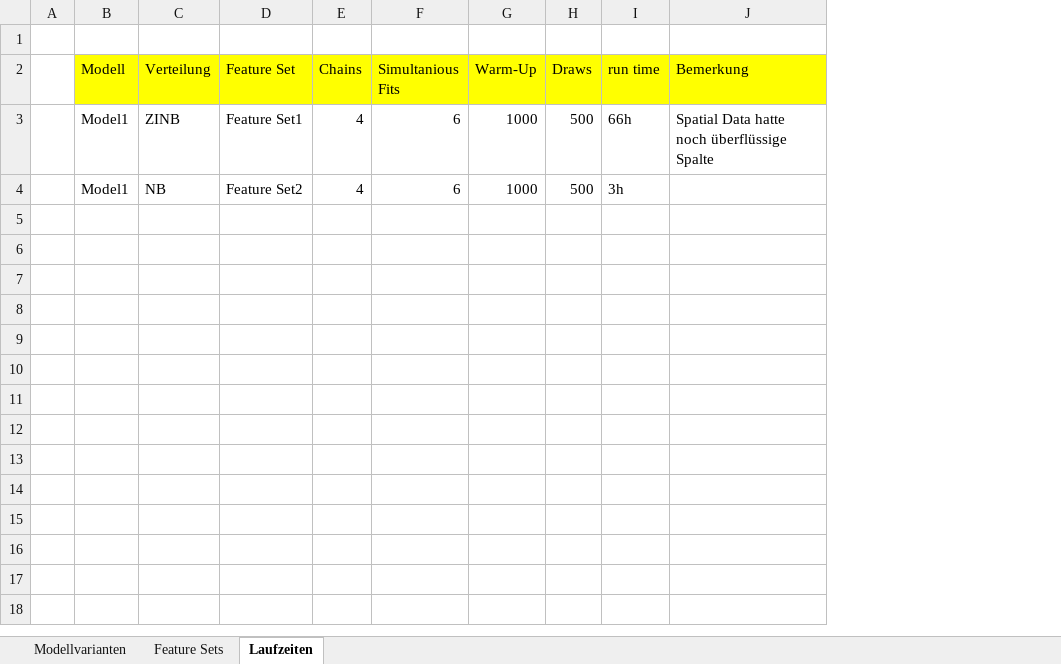
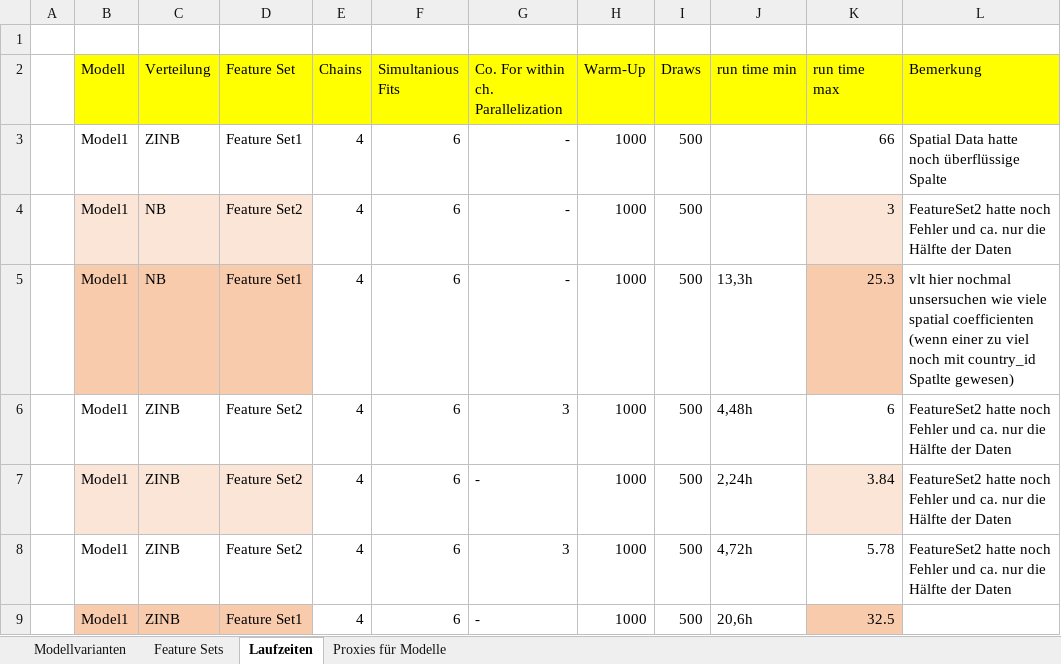
Before and after one commit to simondrauz/bachelor_thesis_RCode, an Excel workbook: Dokumentation.xlsx, sheet Laufzeiten, drawn as a sheet; values as stored, in another font and other column widths than the file's, no borders; removed rows and columns are numbered as before the commit, all else as after; the diff names each change by its address in the sheet, - before the commit and + after, or states it on an @@ line.

Commit message:
(feature) updated Model/ Feature Documentation file

```diff
--- a/Dokumentation.xlsx (sheet Laufzeiten)
+++ b/Dokumentation.xlsx (sheet Laufzeiten)
+sheet tab: Proxies für Modelle
+column G, rows 2-4: Co. For within ch. Parallelization | - | -
-column I (run time), rows 3-4: 66h | 3h
+column J (run time min), empty
+column K (run time max), rows 3-4: 66 | 3
-B4:D4 fill: none
+B4:D4 fill: #FBE5D6
-L4 (Bemerkung): (empty)
+L4 (Bemerkung): FeatureSet2 hatte noch Fehler und ca. nur die Hälfte der Daten
+row 5:  | Model1 | NB | Feature Set1 | 4 | 6 | - | 1000 | 500 | 13,3h | 25.3 | vlt hier nochmal unsersuchen wie viele spatial coefficienten (wenn einer zu viel noch mit country_id Spatlte gewesen)
+row 6:  | Model1 | ZINB | Feature Set2 | 4 | 6 | 3 | 1000 | 500 | 4,48h | 6 | FeatureSet2 hatte noch Fehler und ca. nur die Hälfte der Daten
+row 7:  | Model1 | ZINB | Feature Set2 | 4 | 6 | - | 1000 | 500 | 2,24h | 3.84 | FeatureSet2 hatte noch Fehler und ca. nur die Hälfte der Daten
+row 8:  | Model1 | ZINB | Feature Set2 | 4 | 6 | 3 | 1000 | 500 | 4,72h | 5.78 | FeatureSet2 hatte noch Fehler und ca. nur die Hälfte der Daten
+row 9:  | Model1 | ZINB | Feature Set1 | 4 | 6 | - | 1000 | 500 | 20,6h | 32.5
```
Also changed, not shown: sheet Modellvarianten, sheet Feature Sets.
